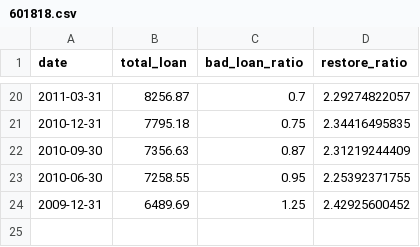
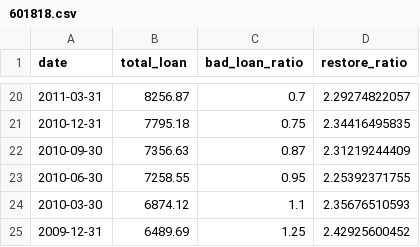
Before and after one commit to StockFucker/BankRoll, a CSV file: bankData/601818.csv, drawn as a sheet; only a part is shown, gaps mark what is left out.

```diff
--- a/bankData/601818.csv
+++ b/bankData/601818.csv
@@ -23,2 +23,3 @@ date,total_loan,bad_loan_ratio,restore_ratio
 2010-06-30,7258.55,0.95,2.25392371755
+2010-03-30,6874.12,1.1,2.35676510593
 2009-12-31,6489.69,1.25,2.42925600452
```
Also changed, not shown: bankData/601939.csv, bankData/601988.csv, 8 other files.
